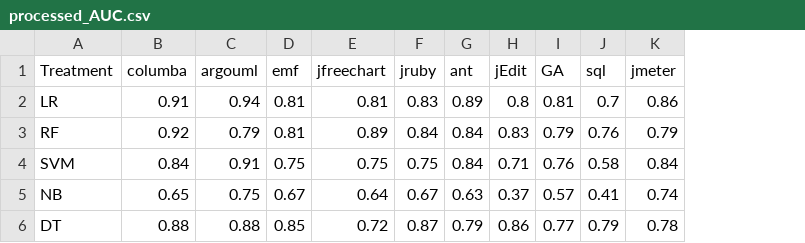
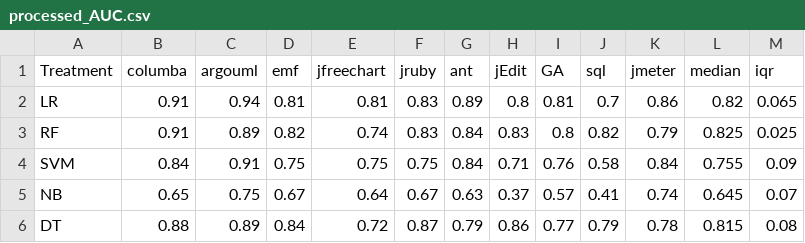
Before and after one commit to ai-se/Jitterbug, a CSV file: results/processed_AUC.csv, drawn as a sheet; the diff names each change by its address in the sheet, - before the commit and + after, or states it on an @@ line.

```diff
--- a/results/processed_AUC.csv
+++ b/results/processed_AUC.csv
+column L (median), rows 2-6: 0.82 | 0.825 | 0.755 | 0.645 | 0.815
+column M (iqr), rows 2-6: 0.065 | 0.025 | 0.09 | 0.07 | 0.08
-B3 (columba): 0.92
+B3 (columba): 0.91
-C3 (argouml): 0.79
+C3 (argouml): 0.89
-D3 (emf): 0.81
+D3 (emf): 0.82
-E3 (jfreechart): 0.89
+E3 (jfreechart): 0.74
-F3 (jruby): 0.84
+F3 (jruby): 0.83
-I3 (GA): 0.79
+I3 (GA): 0.8
-J3 (sql): 0.76
+J3 (sql): 0.82
-C6 (argouml): 0.88
+C6 (argouml): 0.89
-D6 (emf): 0.85
+D6 (emf): 0.84
```
Also changed, not shown: results/processed_APFD.csv, results/processed_f1.csv, 10 other files.
